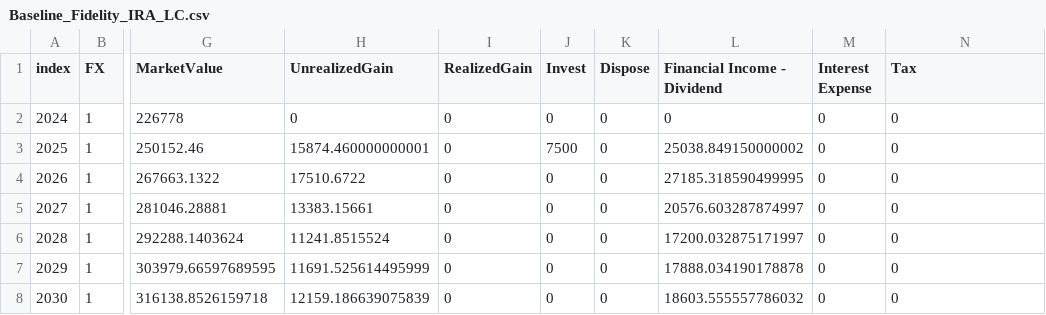
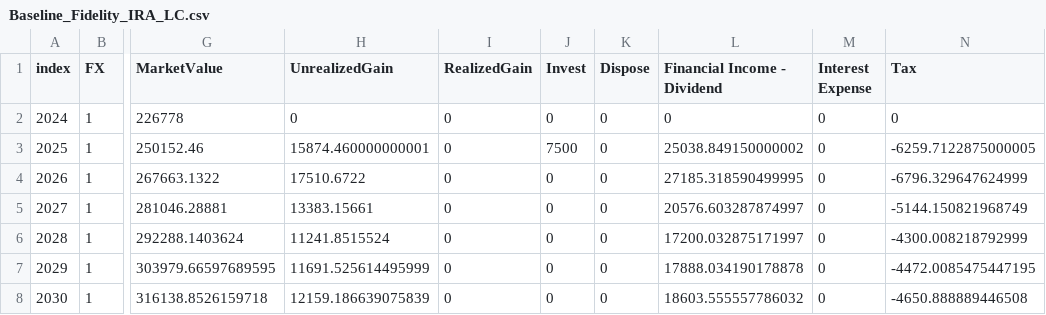
Before and after one commit to cfbieder/finproject, a CSV file: components/data/auditTrail/Baseline_Fidelity_IRA_LC.csv, drawn as a sheet; only a part is shown, gaps mark what is left out; the diff names each change by its address in the sheet, - before the commit and + after, or states it on an @@ line.

```diff
--- a/components/data/auditTrail/Baseline_Fidelity_IRA_LC.csv
+++ b/components/data/auditTrail/Baseline_Fidelity_IRA_LC.csv
-N3 (Tax): 0
+N3 (Tax): -6259.7122875000005
-N4 (Tax): 0
+N4 (Tax): -6796.329647624999
-N5 (Tax): 0
+N5 (Tax): -5144.150821968749
-N6 (Tax): 0
+N6 (Tax): -4300.008218792999
-N7 (Tax): 0
+N7 (Tax): -4472.0085475447195
-N8 (Tax): 0
+N8 (Tax): -4650.888889446508
```
Also changed, not shown: components/data/auditTrail/Baseline_Fidelity_IRA_USD.csv, components/data/auditTrail/Baseline_Fidelity_IRA_entries.csv, 24 other files.
